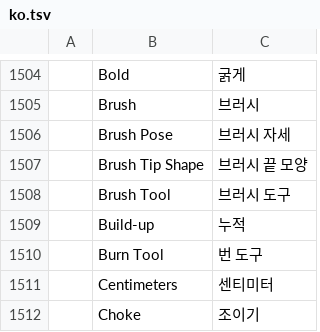
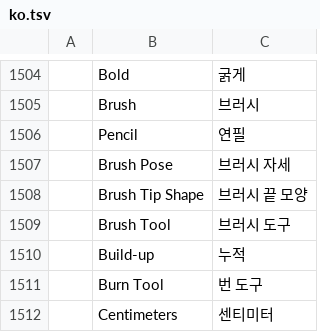
Before and after one commit to Elvis33LE/photocraft, a TSV file: crates/ui-egui/src/i18n/ko.tsv, drawn as a sheet; only a part is shown, gaps mark what is left out; the shorter side is filled out with more unchanged rows.

```diff
--- a/crates/ui-egui/src/i18n/ko.tsv
+++ b/crates/ui-egui/src/i18n/ko.tsv
@@ -1505,2 +1505,3 @@
 	Brush	브러시
+	Pencil	연필
 	Brush Pose	브러시 자세
```
Also changed, not shown: crates/ui-egui/src/i18n/cs.tsv, crates/ui-egui/src/i18n/el.tsv, 7 other files.
